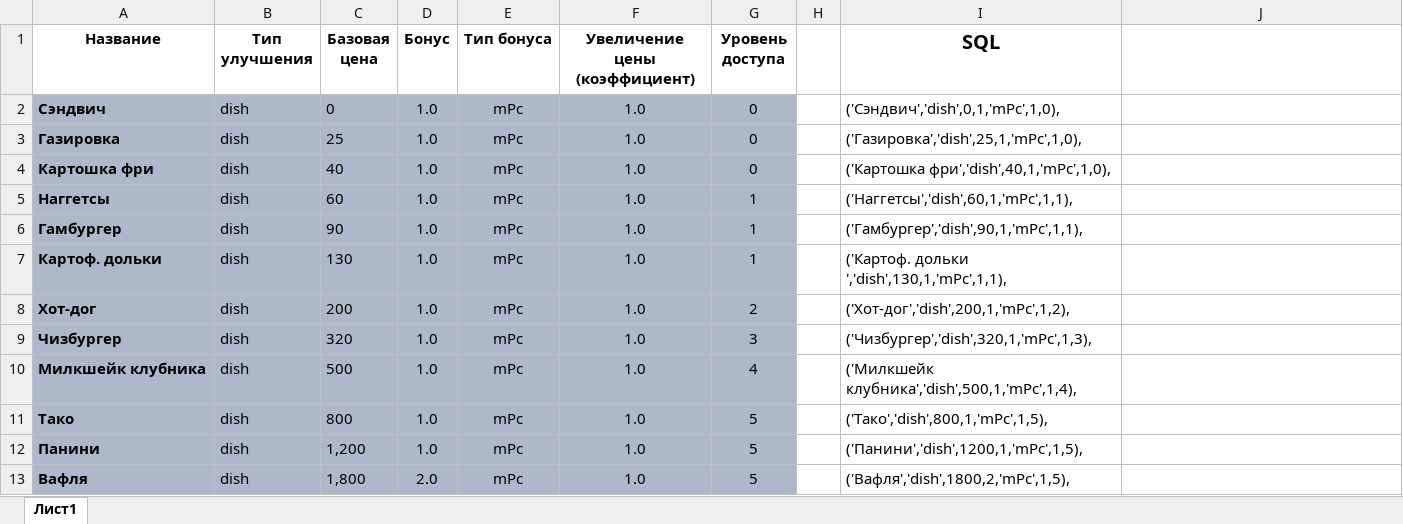
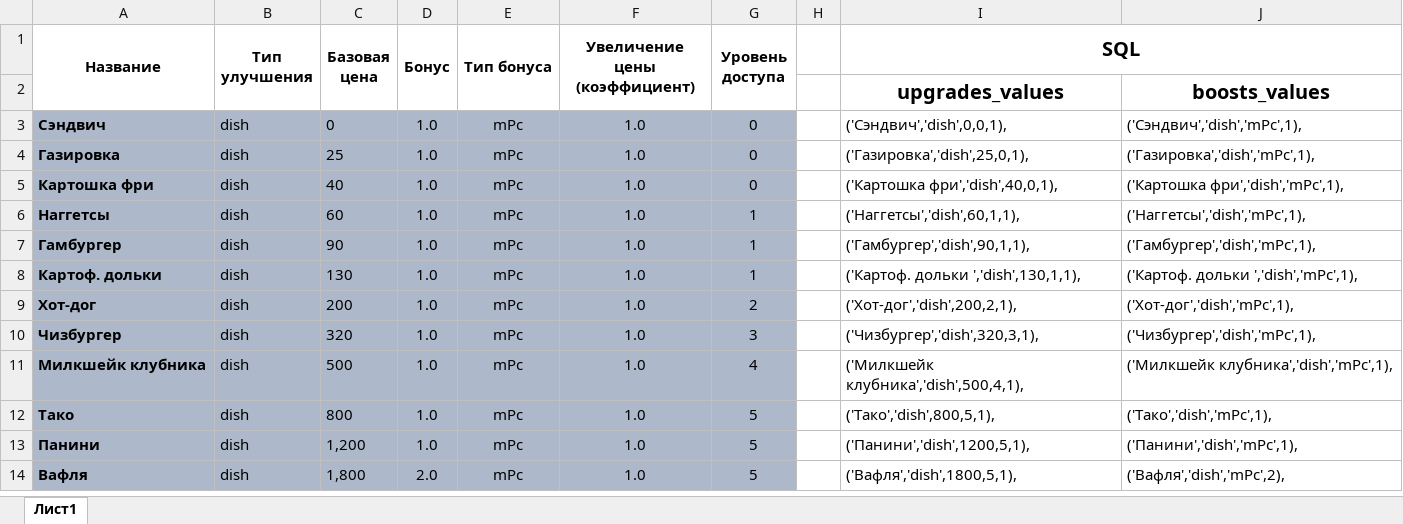
Before and after one commit to slepyie-kotyata/design, an Excel workbook: Кликер Таблица Улучшений.xlsx, sheet Лист1, drawn as a sheet; only a part is shown; values as stored, in another font and other column widths than the file's, no borders; addresses are those after the commit; the diff covers the shown part only; the diff names each change by its address in the sheet, - before the commit and + after, or states it on an @@ line.

Commit message:
Add files via upload

```diff
--- a/Кликер Таблица Улучшений.xlsx (sheet Лист1)
+++ b/Кликер Таблица Улучшений.xlsx (sheet Лист1)
+A1:A2 merged
+B1:B2 merged
+C1:C2 merged
+D1:D2 merged
+E1:E2 merged
+F1:F2 merged
+G1:G2 merged
+I1:J1 merged
+row 2:  |  |  |  |  |  |  |  | upgrades_values | boosts_values
-I3 (SQL): ('Сэндвич','dish',0,1,'mPc',1,0),
+I3 (SQL): ('Сэндвич','dish',0,0,1),
-J3: (empty)
+J3: ('Сэндвич','dish','mPc',1),
-I4 (SQL): ('Газировка','dish',25,1,'mPc',1,0),
+I4 (SQL): ('Газировка','dish',25,0,1),
-J4: (empty)
+J4: ('Газировка','dish','mPc',1),
-I5 (SQL): ('Картошка фри','dish',40,1,'mPc',1,0),
+I5 (SQL): ('Картошка фри','dish',40,0,1),
-J5: (empty)
+J5: ('Картошка фри','dish','mPc',1),
-I6 (SQL): ('Наггетсы','dish',60,1,'mPc',1,1),
+I6 (SQL): ('Наггетсы','dish',60,1,1),
-J6: (empty)
+J6: ('Наггетсы','dish','mPc',1),
-I7 (SQL): ('Гамбургер','dish',90,1,'mPc',1,1),
+I7 (SQL): ('Гамбургер','dish',90,1,1),
-J7: (empty)
+J7: ('Гамбургер','dish','mPc',1),
-I8 (SQL): ('Картоф. дольки ','dish',130,1,'mPc',1,1),
+I8 (SQL): ('Картоф. дольки ','dish',130,1,1),
-J8: (empty)
+J8: ('Картоф. дольки ','dish','mPc',1),
-I9 (SQL): ('Хот-дог','dish',200,1,'mPc',1,2),
+I9 (SQL): ('Хот-дог','dish',200,2,1),
-J9: (empty)
+J9: ('Хот-дог','dish','mPc',1),
-I10 (SQL): ('Чизбургер','dish',320,1,'mPc',1,3),
+I10 (SQL): ('Чизбургер','dish',320,3,1),
-J10: (empty)
+J10: ('Чизбургер','dish','mPc',1),
-I11 (SQL): ('Милкшейк клубника','dish',500,1,'mPc',1,4),
+I11 (SQL): ('Милкшейк клубника','dish',500,4,1),
-J11: (empty)
+J11: ('Милкшейк клубника','dish','mPc',1),
-I12 (SQL): ('Тако','dish',800,1,'mPc',1,5),
+I12 (SQL): ('Тако','dish',800,5,1),
-J12: (empty)
+J12: ('Тако','dish','mPc',1),
-I13 (SQL): ('Панини','dish',1200,1,'mPc',1,5),
+I13 (SQL): ('Панини','dish',1200,5,1),
-J13: (empty)
+J13: ('Панини','dish','mPc',1),
-I14 (SQL): ('Вафля','dish',1800,2,'mPc',1,5),
+I14 (SQL): ('Вафля','dish',1800,5,1),
-J14: (empty)
+J14: ('Вафля','dish','mPc',2),
```
Also changed, not shown: 132 edited cells elsewhere in this sheet.
